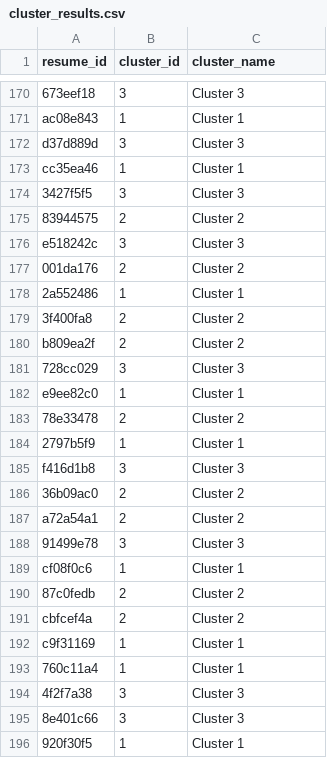
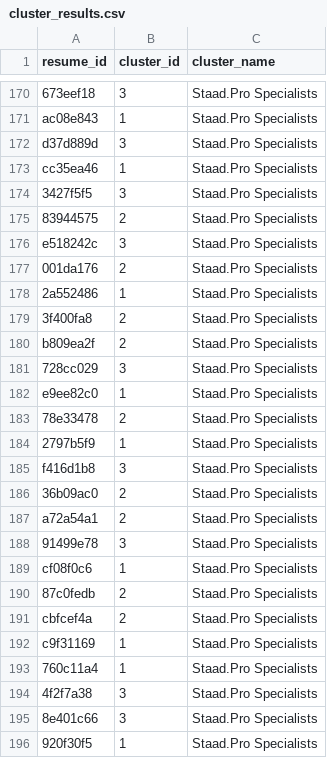
Before and after one commit to Deekshith06/SkillMap, a CSV file: models/cluster_results.csv, drawn as a sheet; only a part is shown, gaps mark what is left out; the diff covers the shown part only; the diff names each change by its address in the sheet, - before the commit and + after, or states it on an @@ line.

```diff
--- a/models/cluster_results.csv
+++ b/models/cluster_results.csv
-C170 (cluster_name): Cluster 3
+C170 (cluster_name): Staad.Pro Specialists
-C171 (cluster_name): Cluster 1
+C171 (cluster_name): Staad.Pro Specialists
-C172 (cluster_name): Cluster 3
+C172 (cluster_name): Staad.Pro Specialists
-C173 (cluster_name): Cluster 1
+C173 (cluster_name): Staad.Pro Specialists
-C174 (cluster_name): Cluster 3
+C174 (cluster_name): Staad.Pro Specialists
-C175 (cluster_name): Cluster 2
+C175 (cluster_name): Staad.Pro Specialists
-C176 (cluster_name): Cluster 3
+C176 (cluster_name): Staad.Pro Specialists
-C177 (cluster_name): Cluster 2
+C177 (cluster_name): Staad.Pro Specialists
-C178 (cluster_name): Cluster 1
+C178 (cluster_name): Staad.Pro Specialists
-C179:C180 (cluster_name): Cluster 2
+C179:C180 (cluster_name): Staad.Pro Specialists
-C181 (cluster_name): Cluster 3
+C181 (cluster_name): Staad.Pro Specialists
-C182 (cluster_name): Cluster 1
+C182 (cluster_name): Staad.Pro Specialists
-C183 (cluster_name): Cluster 2
+C183 (cluster_name): Staad.Pro Specialists
-C184 (cluster_name): Cluster 1
+C184 (cluster_name): Staad.Pro Specialists
-C185 (cluster_name): Cluster 3
+C185 (cluster_name): Staad.Pro Specialists
-C186:C187 (cluster_name): Cluster 2
+C186:C187 (cluster_name): Staad.Pro Specialists
-C188 (cluster_name): Cluster 3
+C188 (cluster_name): Staad.Pro Specialists
-C189 (cluster_name): Cluster 1
+C189 (cluster_name): Staad.Pro Specialists
-C190:C191 (cluster_name): Cluster 2
+C190:C191 (cluster_name): Staad.Pro Specialists
-C192:C193 (cluster_name): Cluster 1
+C192:C193 (cluster_name): Staad.Pro Specialists
-C194:C195 (cluster_name): Cluster 3
+C194:C195 (cluster_name): Staad.Pro Specialists
-C196 (cluster_name): Cluster 1
+C196 (cluster_name): Staad.Pro Specialists
```
Also changed, not shown: 68 edited cells elsewhere in this file, 17 other files.
